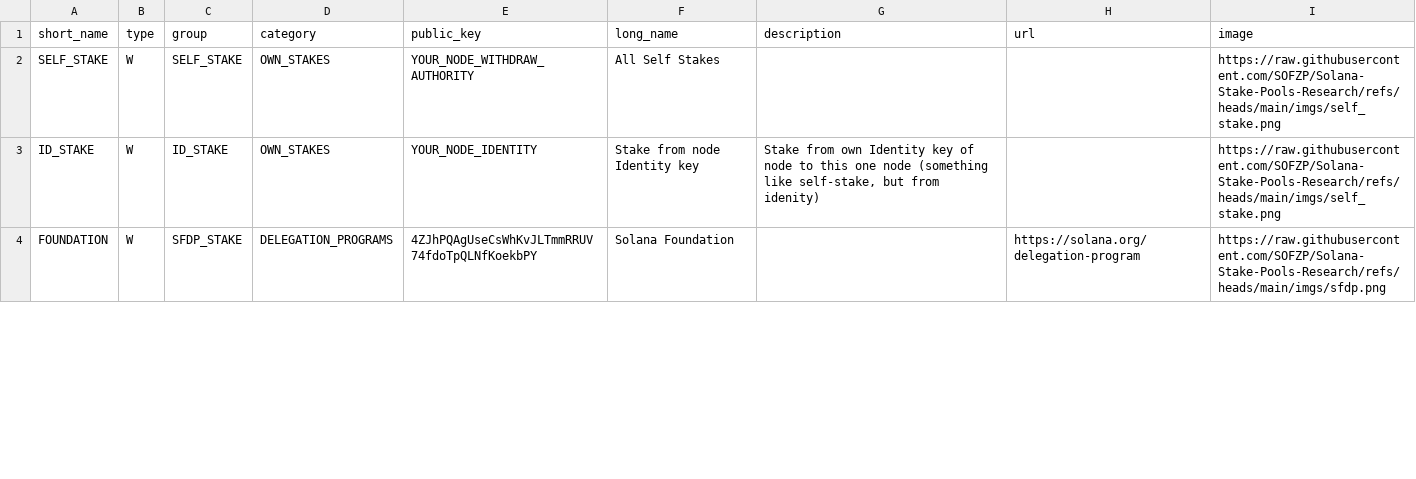
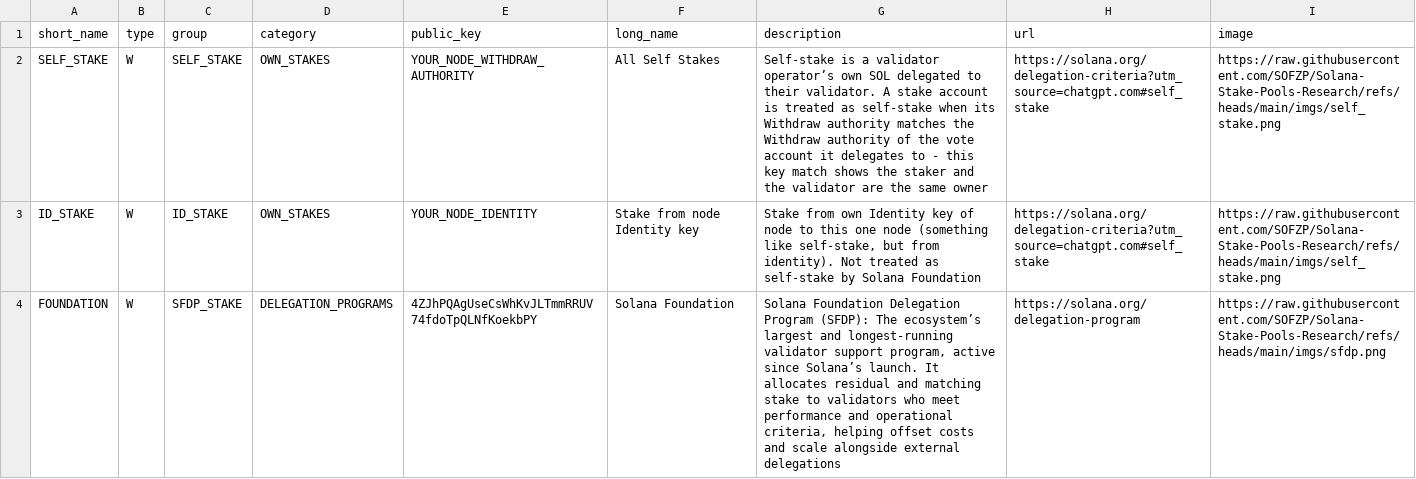
Before and after one commit to SOFZP/Solana-Stake-Pools-Research, a CSV file: stakepools_list.csv, drawn as a sheet; only a part is shown; the diff covers the shown part only.

Commit message:
Update stakepools_list.csv

```diff
--- a/stakepools_list.csv
+++ b/stakepools_list.csv
@@ -1,4 +1,4 @@
 "short_name","type","group","category","public_key","long_name","description","url","image"
-"SELF_STAKE","W","SELF_STAKE","OWN_STAKES","YOUR_NODE_WITHDRAW_AUTHORITY","All Self Stakes","","","https://raw.githubusercontent.com/SOFZP/Solana-Stake-Pools-Research/refs/heads/main/imgs/self_stake.png"
-"ID_STAKE","W","ID_STAKE","OWN_STAKES","YOUR_NODE_IDENTITY","Stake from node Identity key","Stake from own Identity key of node to this one node (something like self-stake, but from idenity)","","https://raw.githubusercontent.com/SOFZP/Solana-Stake-Pools-Research/refs/heads/main/imgs/self_stake.png"
-"FOUNDATION","W","SFDP_STAKE","DELEGATION_PROGRAMS","4ZJhPQAgUseCsWhKvJLTmmRRUV74fdoTpQLNfKoekbPY","Solana Foundation","","https://solana.org/delegation-program","https://raw.githubusercontent.com/SOFZP/Solana-Stake-Pools-Research/refs/heads/main/imgs/sfdp.png"
+"SELF_STAKE","W","SELF_STAKE","OWN_STAKES","YOUR_NODE_WITHDRAW_AUTHORITY","All Self Stakes","Self-stake is a validator operator’s own SOL delegated to their validator. A stake account is treated as self-stake when its Withdraw authority matches the Withdraw authority of the vote account it delegates to - this key match shows the staker and the validator are the same owner","https://solana.org/delegation-criteria?utm_source=chatgpt.com#self_stake","https://raw.githubusercontent.com/SOFZP/Solana-Stake-Pools-Research/refs/heads/main/imgs/self_stake.png"
+"ID_STAKE","W","ID_STAKE","OWN_STAKES","YOUR_NODE_IDENTITY","Stake from node Identity key","Stake from own Identity key of node to this one node (something like self-stake, but from identity). Not treated as self-stake by Solana Foundation","https://solana.org/delegation-criteria?utm_source=chatgpt.com#self_stake","https://raw.githubusercontent.com/SOFZP/Solana-Stake-Pools-Research/refs/heads/main/imgs/self_stake.png"
+"FOUNDATION","W","SFDP_STAKE","DELEGATION_PROGRAMS","4ZJhPQAgUseCsWhKvJLTmmRRUV74fdoTpQLNfKoekbPY","Solana Foundation","Solana Foundation Delegation Program (SFDP): The ecosystem’s largest and longest-running validator support program, active since Solana’s launch. It allocates residual and matching stake to validators who meet performance and operational criteria, helping offset costs and scale alongside external delegations","https://solana.org/delegation-program","https://raw.githubusercontent.com/SOFZP/Solana-Stake-Pools-Research/refs/heads/main/imgs/sfdp.png"
```
Also changed, not shown: 3 edited cells elsewhere in this file.
